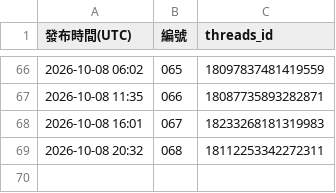
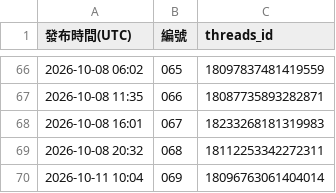
Before and after one commit to glow4ever990-dev/DermGlow-threads, a CSV file: posted/發布記錄.csv, drawn as a sheet; only a part is shown, gaps mark what is left out.

```diff
--- a/posted/發布記錄.csv
+++ b/posted/發布記錄.csv
@@ -69 +69,2 @@
 2026-10-08 20:32,068,18112253342272311
+2026-10-11 10:04,069,18096763061404014
```
Also changed, not shown: 2 other files.
